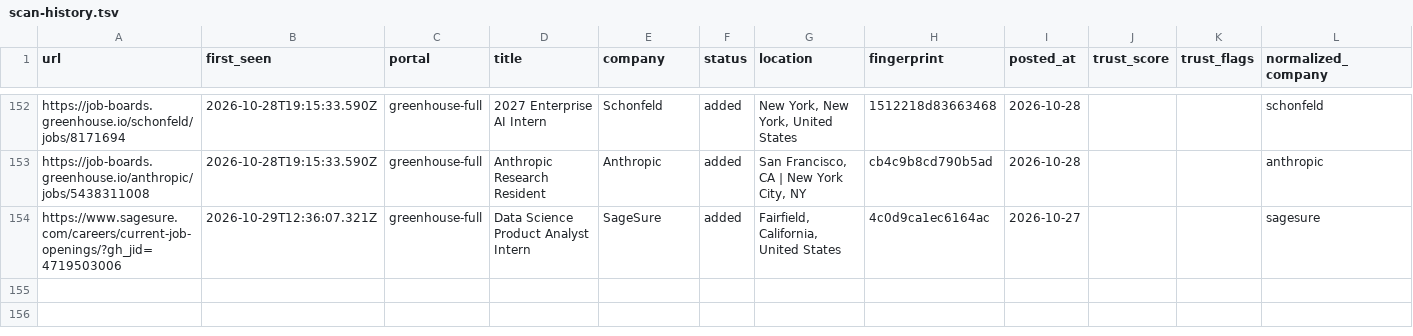
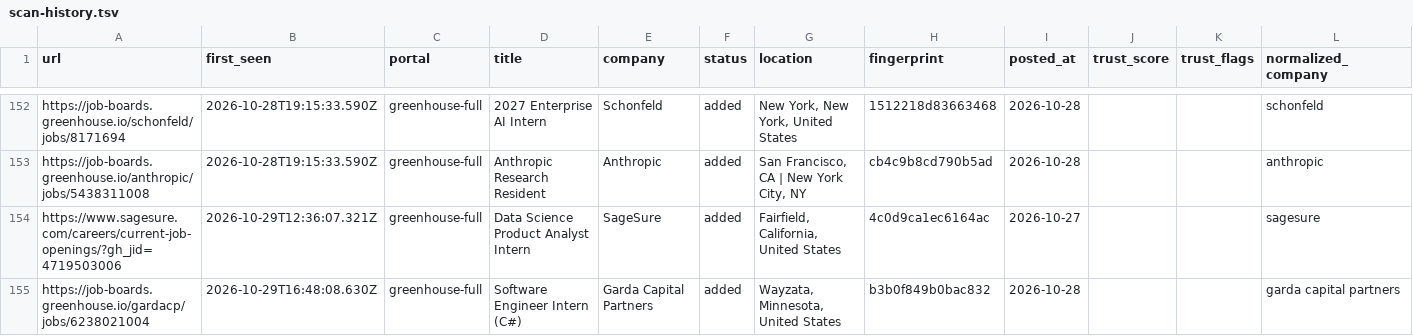
Before and after one commit to tanaymihani/intern-ops, a TSV file: data/scan-history.tsv, drawn as a sheet; only a part is shown, gaps mark what is left out; the diff names each change by its address in the sheet, - before the commit and + after, or states it on an @@ line.

```diff
--- a/data/scan-history.tsv
+++ b/data/scan-history.tsv
+row 155: https://job-boards.greenhouse.io/gardacp/jobs/6238021004 | 2026-10-29T16:48:08.630Z | greenhouse-full | Software Engineer Intern (C#) | Garda Capital Partners | added | Wayzata, Minnesota, United States | b3b0f849b0bac832 | 2026-10-28 |  |  | garda capital partners
```
Also changed, not shown: 3 other files.
